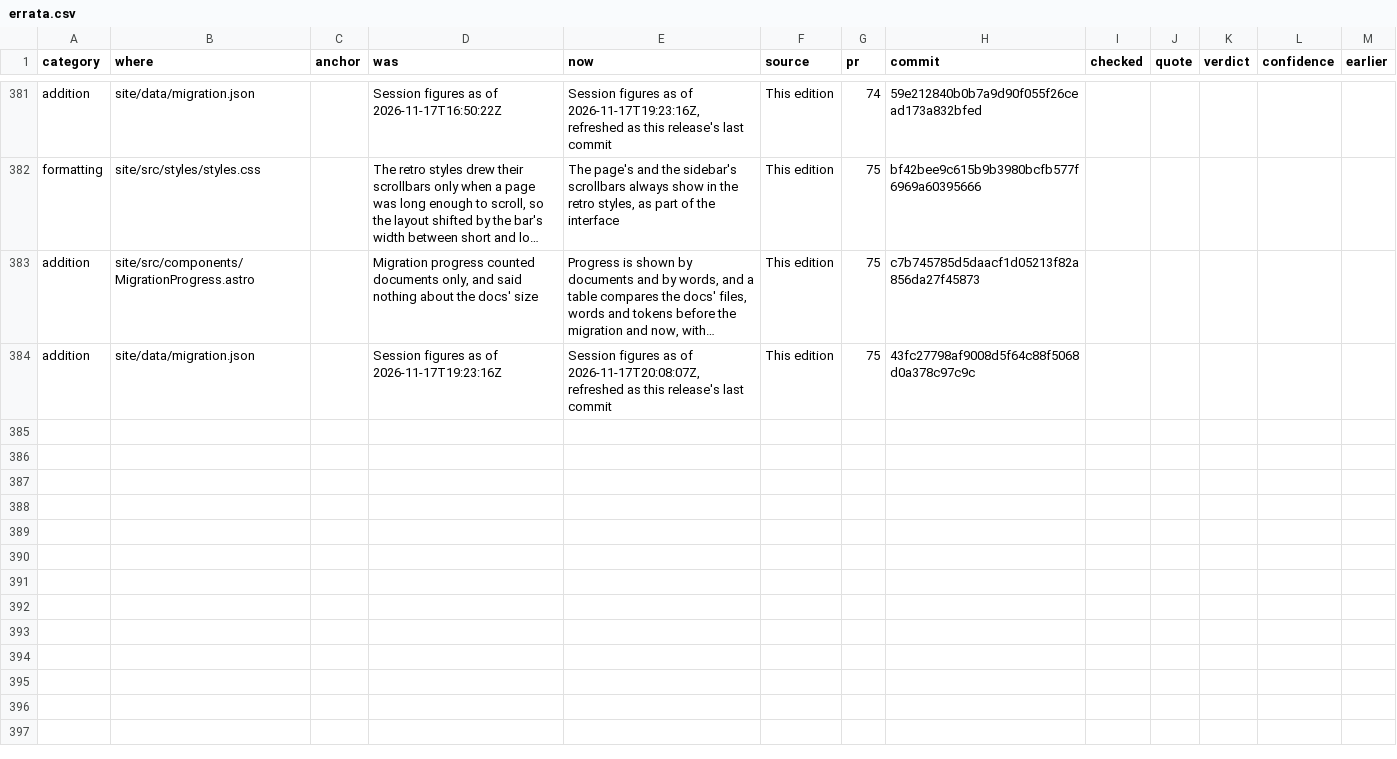
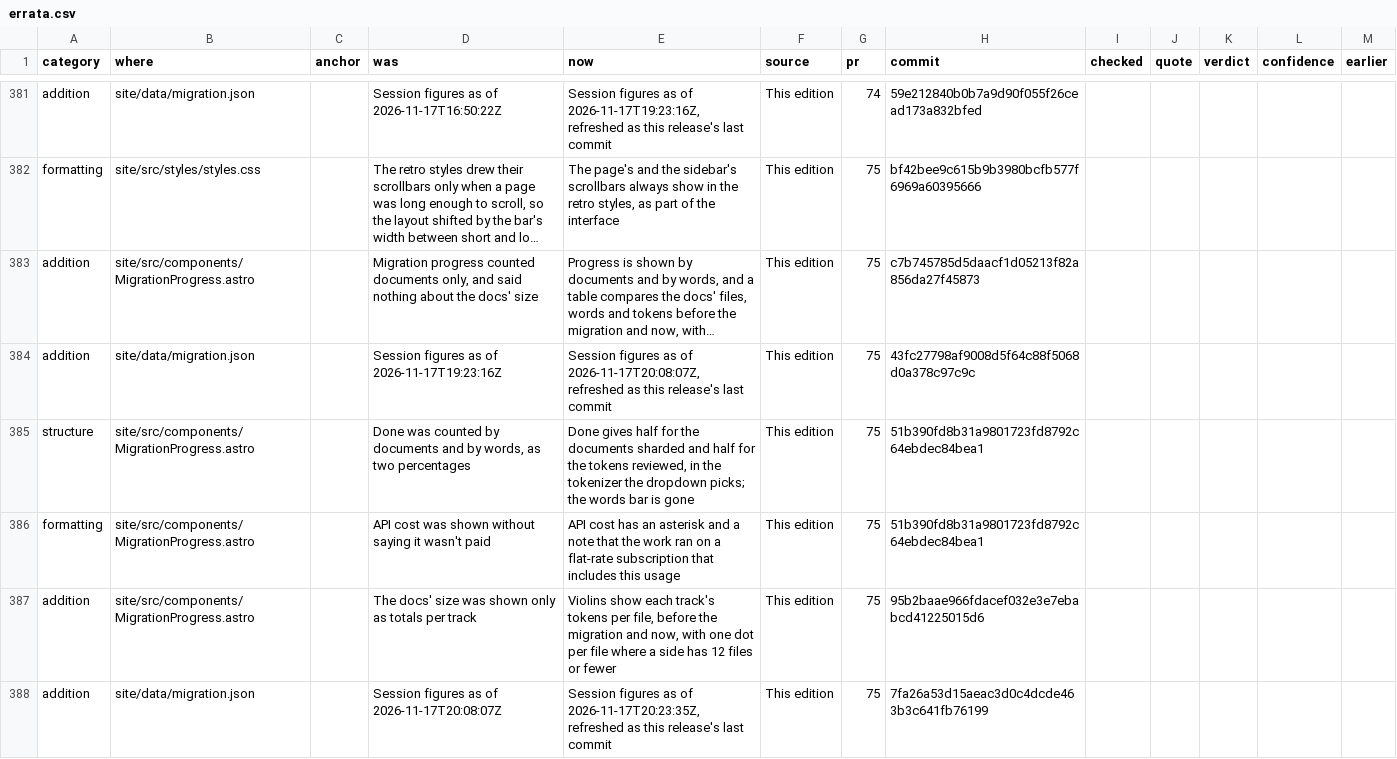
Before and after one commit to betsalel-williamson/ncurses, a CSV file: docs/appendix/errata.csv, drawn as a sheet; only a part is shown, gaps mark what is left out; long unchanged cells end in …; the diff names each change by its address in the sheet, - before the commit and + after, or states it on an @@ line.

```diff
--- a/docs/appendix/errata.csv
+++ b/docs/appendix/errata.csv
+row 385: structure | site/src/components/MigrationProgress.astro |  | Done was counted by documents and by words, as two percentages | Done gives half for the documents sharded and half for the tokens reviewed, in the tokenizer the dropdown picks; the words bar is gone | This edition | 75 | 51b390fd8b31a9801723fd8792c64ebdec84bea1
+row 386: formatting | site/src/components/MigrationProgress.astro |  | API cost was shown without saying it wasn't paid | API cost has an asterisk and a note that the work ran on a flat-rate subscription that includes this usage | This edition | 75 | 51b390fd8b31a9801723fd8792c64ebdec84bea1
+row 387: addition | site/src/components/MigrationProgress.astro |  | The docs' size was shown only as totals per track | Violins show each track's tokens per file, before the migration and now, with one dot per file where a side has 12 files or fewer | This edition | 75 | 95b2baae966fdacef032e3e7ebabcd41225015d6
+row 388: addition | site/data/migration.json |  | Session figures as of 2026-11-17T20:08:07Z | Session figures as of 2026-11-17T20:23:35Z, refreshed as this release's last commit | This edition | 75 | 7fa26a53d15aeac3d0c4dcde463b3c641fb76199
```
